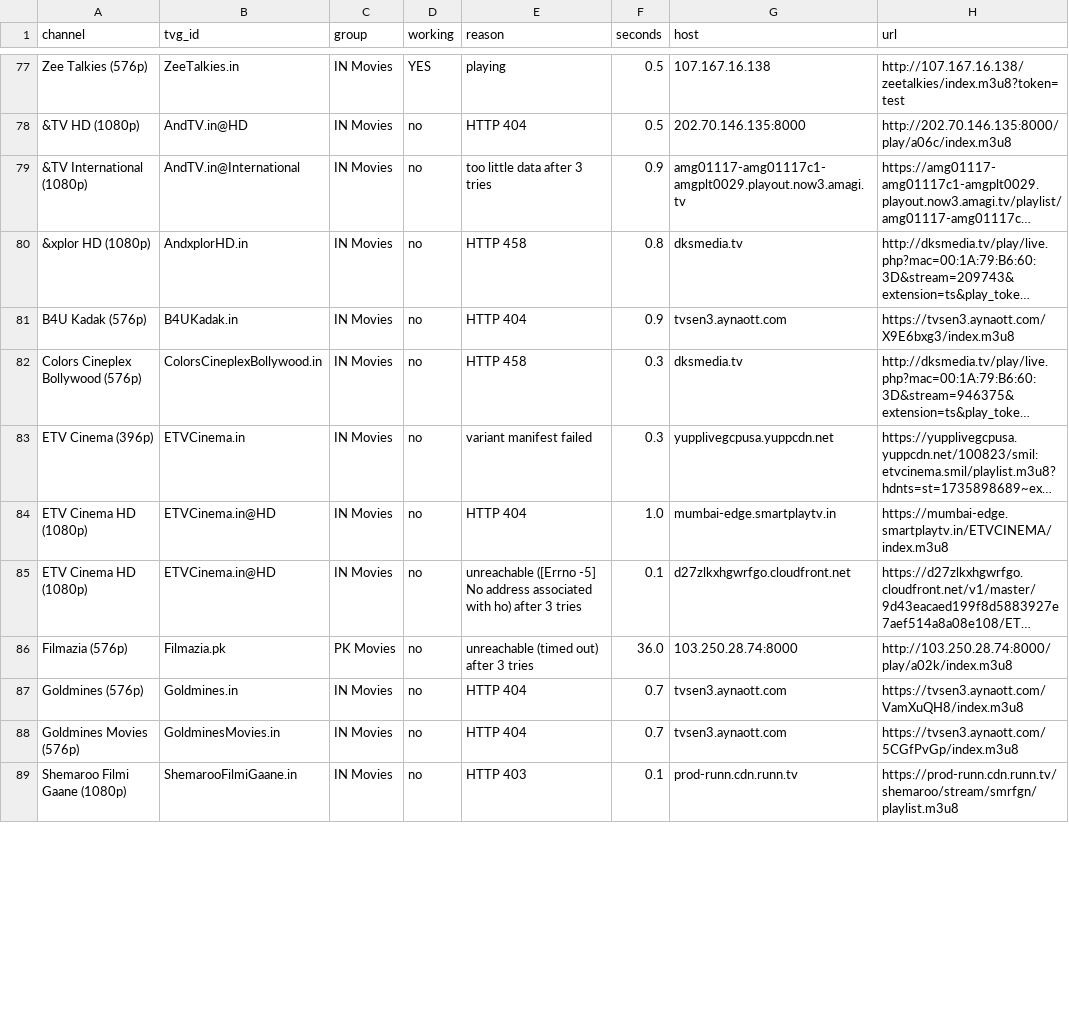
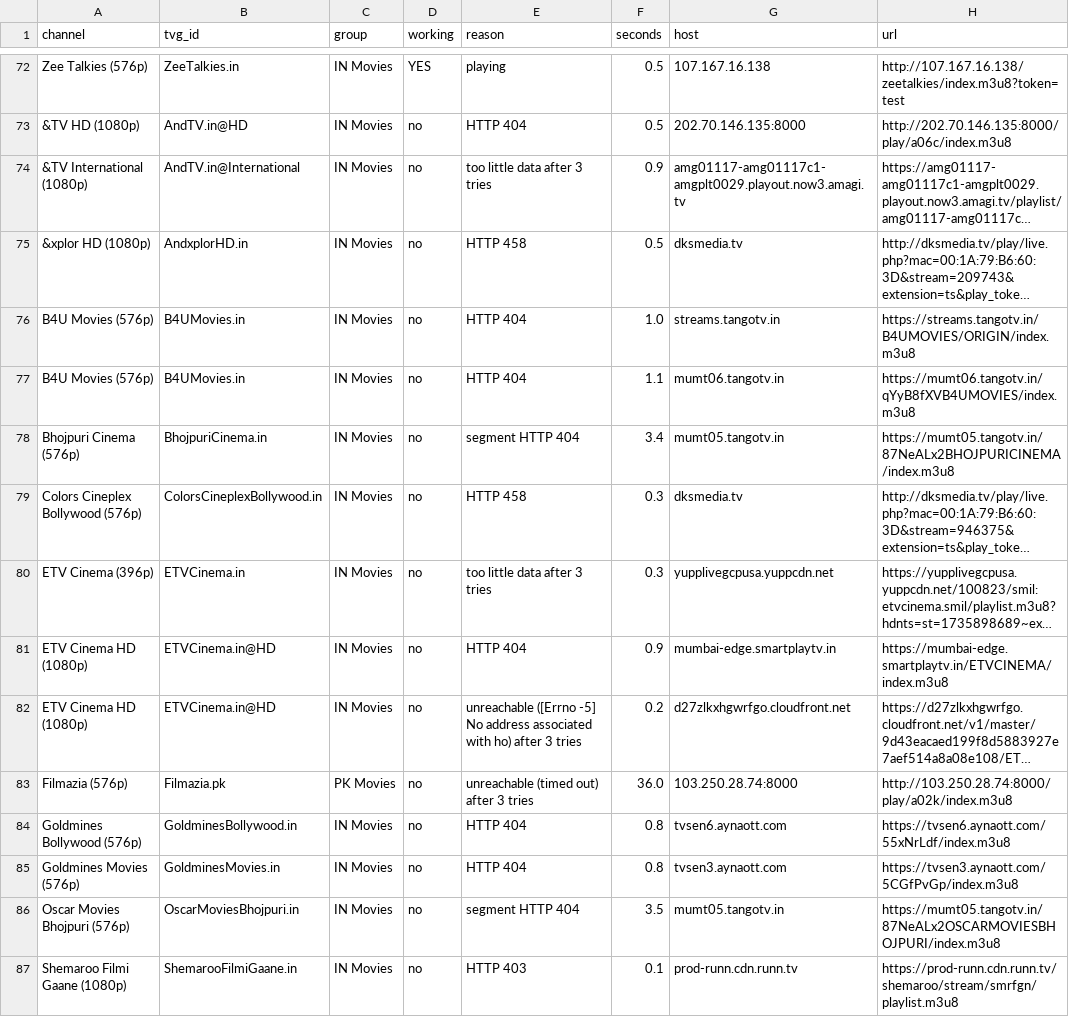
Before and after one commit to Inam321/tv, a CSV file: reports/movies-report.csv, drawn as a sheet; only a part is shown, gaps mark what is left out; long unchanged cells end in …; addresses are those after the commit; the diff covers the shown part only; the diff names each change by its address in the sheet, - before the commit and + after, or states it on an @@ line.

```diff
--- a/reports/movies-report.csv
+++ b/reports/movies-report.csv
-F75 (seconds): 0.8
+F75 (seconds): 0.5
-A76 (channel): B4U Kadak (576p)
+A76 (channel): B4U Movies (576p)
-B76 (tvg_id): B4UKadak.in
+B76 (tvg_id): B4UMovies.in
-F76 (seconds): 0.9
+F76 (seconds): 1.0
-G76 (host): tvsen3.aynaott.com
+G76 (host): streams.tangotv.in
-H76 (url): https://tvsen3.aynaott.com/X9E6bxg3/index.m3u8
+H76 (url): https://streams.tangotv.in/B4UMOVIES/ORIGIN/index.m3u8
+row 77: B4U Movies (576p) | B4UMovies.in | IN Movies | no | HTTP 404 | 1.1 | mumt06.tangotv.in | https://mumt06.tangotv.in/qYyB8fXVB4UMOVIES/index.m3u8
+row 78: Bhojpuri Cinema (576p) | BhojpuriCinema.in | IN Movies | no | segment HTTP 404 | 3.4 | mumt05.tangotv.in | https://mumt05.tangotv.in/87NeALx2BHOJPURICINEMA/index.m3u8
-E80 (reason): variant manifest failed
+E80 (reason): too little data after 3 tries
-F81 (seconds): 1.0
+F81 (seconds): 0.9
-F82 (seconds): 0.1
+F82 (seconds): 0.2
-A84 (channel): Goldmines (576p)
+A84 (channel): Goldmines Bollywood (576p)
-B84 (tvg_id): Goldmines.in
+B84 (tvg_id): GoldminesBollywood.in
-F84:F85 (seconds): 0.7
+F84:F85 (seconds): 0.8
-G84 (host): tvsen3.aynaott.com
+G84 (host): tvsen6.aynaott.com
-H84 (url): https://tvsen3.aynaott.com/VamXuQH8/index.m3u8
+H84 (url): https://tvsen6.aynaott.com/55xNrLdf/index.m3u8
+row 86: Oscar Movies Bhojpuri (576p) | OscarMoviesBhojpuri.in | IN Movies | no | segment HTTP 404 | 3.5 | mumt05.tangotv.in | https://mumt05.tangotv.in/87NeALx2OSCARMOVIESBHOJPURI/index.m3u8
```
Also changed, not shown: 4 added rows, 7 removed rows and 65 edited cells elsewhere in this file, reports/documentary-report.csv, reports/entertainment-report.csv, 18 other files.
